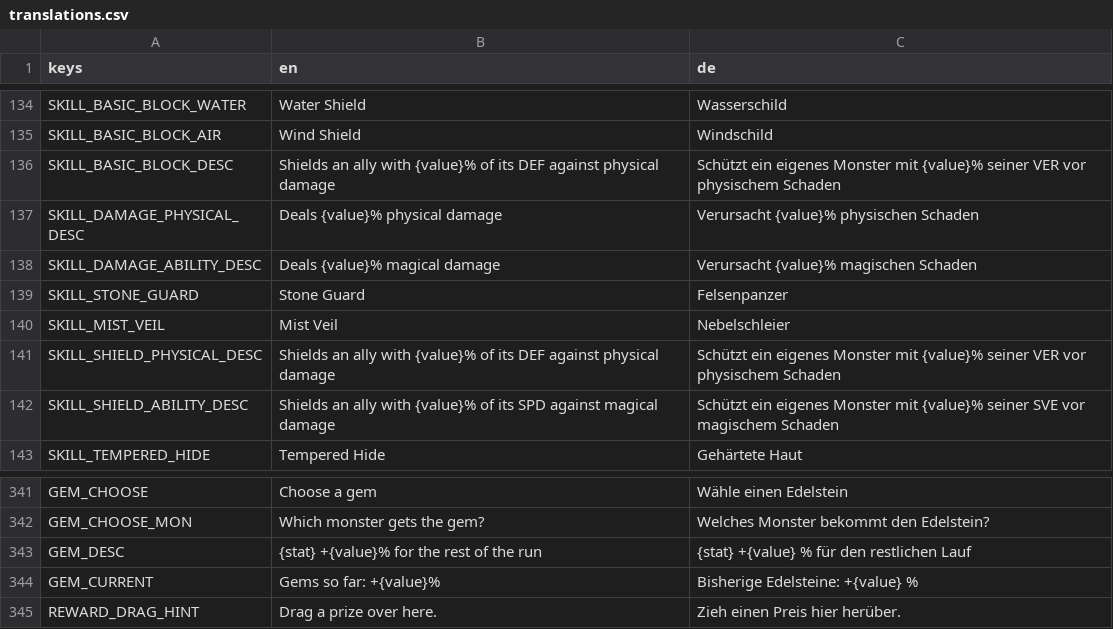
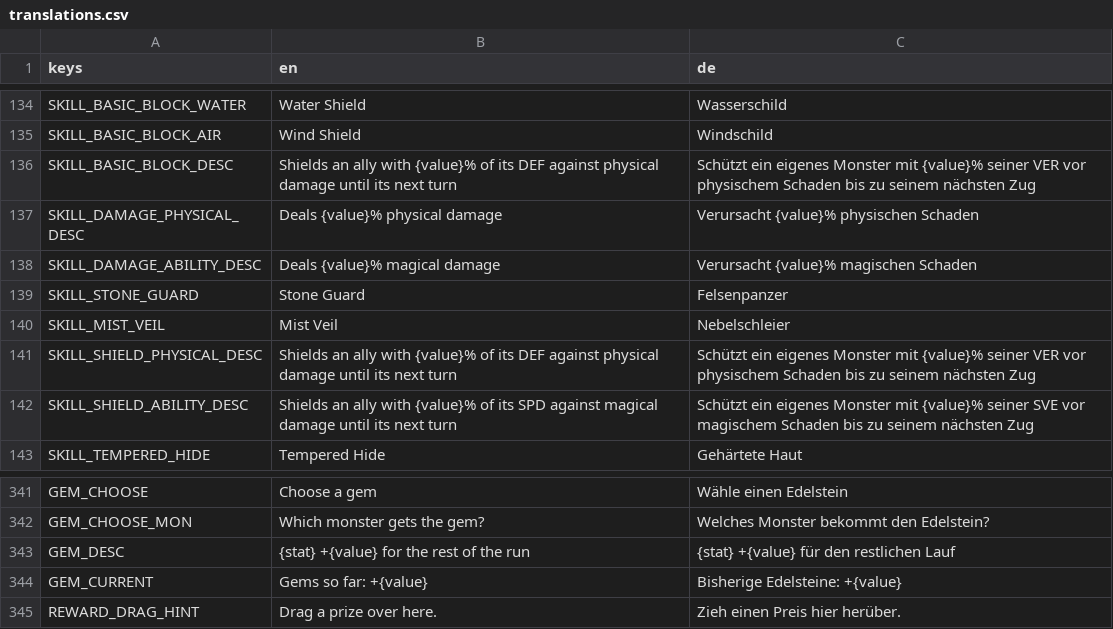
Before and after one commit to GaraGentor/Mon-Rogue, a CSV file: localization/translations.csv, drawn as a sheet; only a part is shown, gaps mark what is left out.

Commit message:
lower stats
lower stats

```diff
--- a/localization/translations.csv
+++ b/localization/translations.csv
@@ -159,3 +159,3 @@ SKILL_BASIC_BLOCK_WATER,Water Shield,Wasserschild
 SKILL_BASIC_BLOCK_AIR,Wind Shield,Windschild
-SKILL_BASIC_BLOCK_DESC,Shields an ally with {value}% of its DEF against physical damage,Schützt ein eigenes Monster mit {value}% seiner VER vor physischem Schaden
+SKILL_BASIC_BLOCK_DESC,Shields an ally with {value}% of its DEF against physical damage until its next turn,Schützt ein eigenes Monster mit {value}% seiner VER vor physischem Schaden bis zu seinem nächsten Zug
 SKILL_DAMAGE_PHYSICAL_DESC,Deals {value}% physical damage,Verursacht {value}% physischen Schaden
@@ -164,4 +164,4 @@ SKILL_STONE_GUARD,Stone Guard,Felsenpanzer
 SKILL_MIST_VEIL,Mist Veil,Nebelschleier
-SKILL_SHIELD_PHYSICAL_DESC,Shields an ally with {value}% of its DEF against physical damage,Schützt ein eigenes Monster mit {value}% seiner VER vor physischem Schaden
-SKILL_SHIELD_ABILITY_DESC,Shields an ally with {value}% of its SPD against magical damage,Schützt ein eigenes Monster mit {value}% seiner SVE vor magischem Schaden
+SKILL_SHIELD_PHYSICAL_DESC,Shields an ally with {value}% of its DEF against physical damage until its next turn,Schützt ein eigenes Monster mit {value}% seiner VER vor physischem Schaden bis zu seinem nächsten Zug
+SKILL_SHIELD_ABILITY_DESC,Shields an ally with {value}% of its SPD against magical damage until its next turn,Schützt ein eigenes Monster mit {value}% seiner SVE vor magischem Schaden bis zu seinem nächsten Zug
 SKILL_TEMPERED_HIDE,Tempered Hide,Gehärtete Haut
@@ -366,4 +366,4 @@ GEM_CHOOSE,Choose a gem,Wähle einen Edelstein
 GEM_CHOOSE_MON,Which monster gets the gem?,Welches Monster bekommt den Edelstein?
-GEM_DESC,{stat} +{value}% for the rest of the run,{stat} +{value} % für den restlichen Lauf
-GEM_CURRENT,Gems so far: +{value}%,Bisherige Edelsteine: +{value} %
+GEM_DESC,{stat} +{value} for the rest of the run,{stat} +{value} für den restlichen Lauf
+GEM_CURRENT,Gems so far: +{value},Bisherige Edelsteine: +{value}
 REWARD_DRAG_HINT,Drag a prize over here.,Zieh einen Preis hier herüber.
```
Also changed, not shown: 12 other files.
